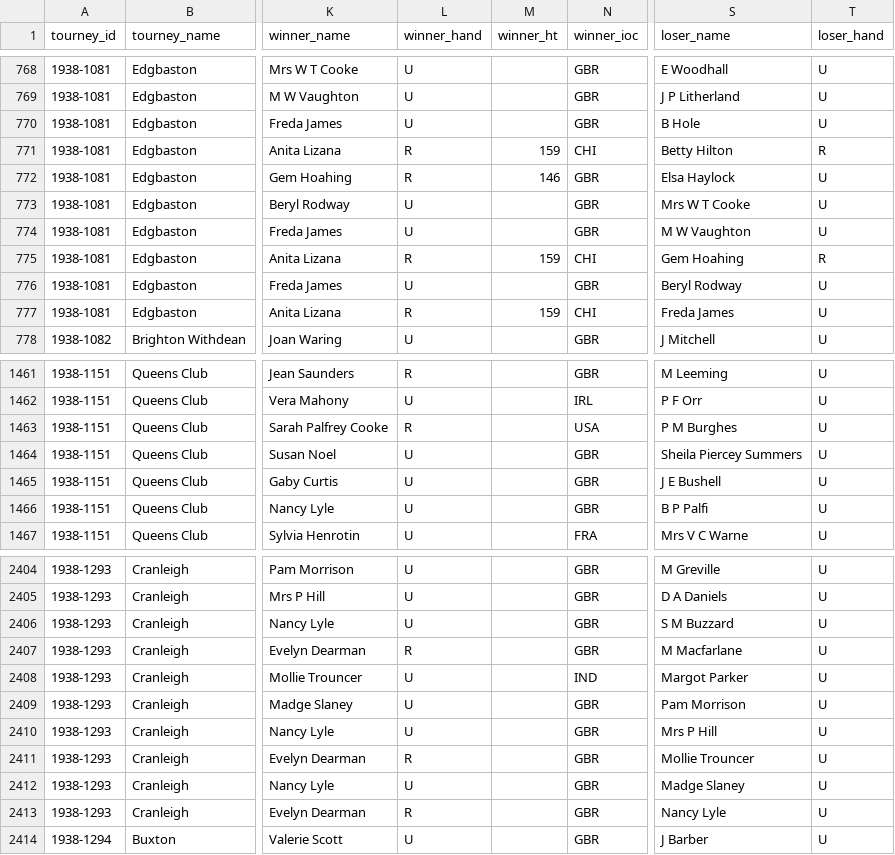
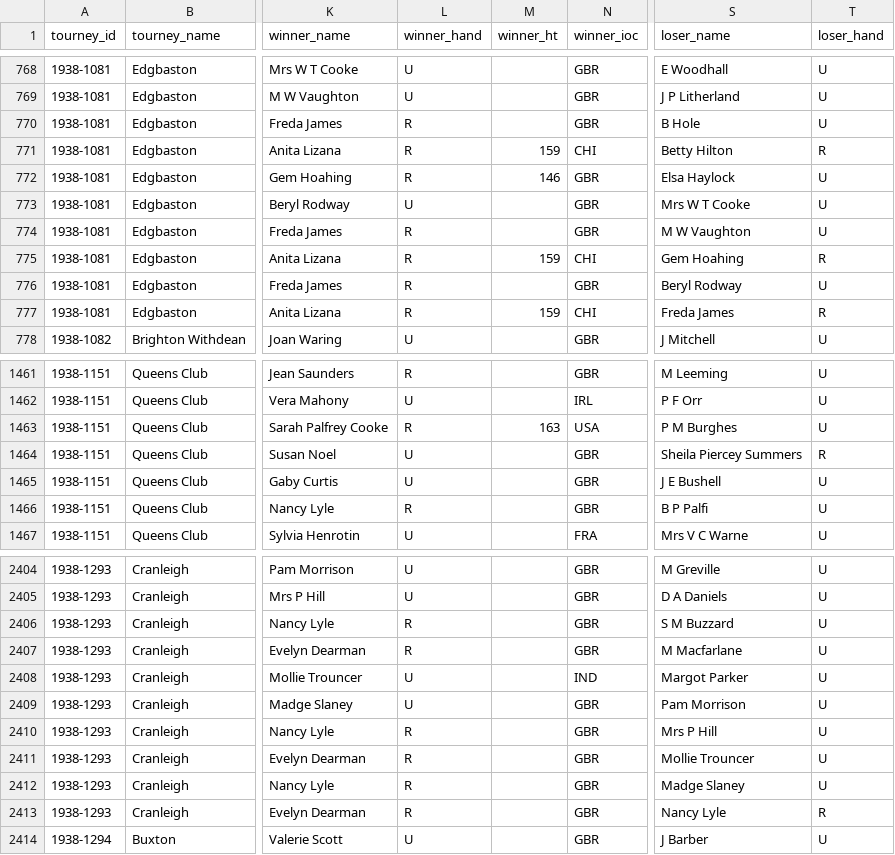
Before and after one commit to JeffSackmann/tennis_wta, a CSV file: wta_matches_1938.csv, drawn as a sheet; only a part is shown, gaps mark what is left out; the diff covers the shown part only; the diff names each change by its address in the sheet, - before the commit and + after, or states it on an @@ line.

```diff
--- a/wta_matches_1938.csv
+++ b/wta_matches_1938.csv
-L770 (winner_hand): U
+L770 (winner_hand): R
-L774 (winner_hand): U
+L774 (winner_hand): R
-L776 (winner_hand): U
+L776 (winner_hand): R
-T777 (loser_hand): U
+T777 (loser_hand): R
-M1463 (winner_ht): (empty)
+M1463 (winner_ht): 163
-T1464 (loser_hand): U
+T1464 (loser_hand): R
-L1466 (winner_hand): U
+L1466 (winner_hand): R
-L2406 (winner_hand): U
+L2406 (winner_hand): R
-L2410 (winner_hand): U
+L2410 (winner_hand): R
-L2412 (winner_hand): U
+L2412 (winner_hand): R
-T2413 (loser_hand): U
+T2413 (loser_hand): R
```
Also changed, not shown: 3 added rows and 132 edited cells elsewhere in this file, wta_matches_1939.csv.
